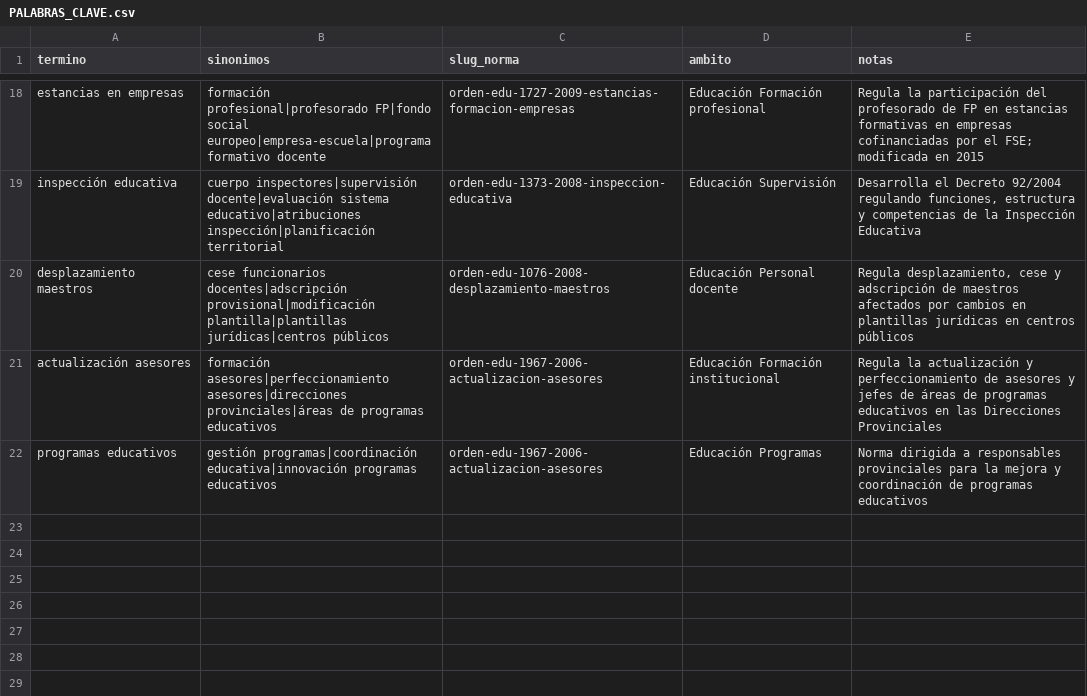
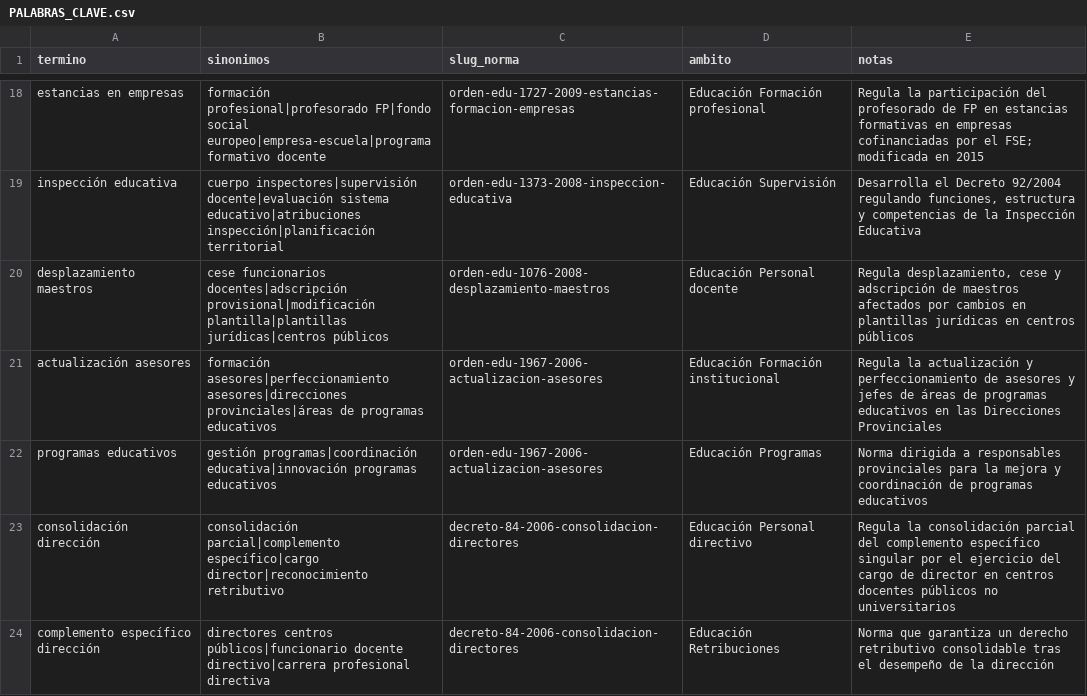
Before and after one commit to MatillaCsif/ENSE37, a CSV file: PALABRAS_CLAVE.csv, drawn as a sheet; only a part is shown, gaps mark what is left out.

Commit message:
Añade palabras clave DECRETO 84/2006

```diff
--- a/PALABRAS_CLAVE.csv
+++ b/PALABRAS_CLAVE.csv
@@ -22 +22,3 @@ actualización asesores,formación asesores|perfeccionamiento asesores|direccion
 programas educativos,gestión programas|coordinación educativa|innovación programas educativos,orden-edu-1967-2006-actualizacion-asesores,Educación Programas,"Norma dirigida a responsables provinciales para la mejora y coordinación de programas educativos"
+consolidación dirección,consolidación parcial|complemento específico|cargo director|reconocimiento retributivo, decreto-84-2006-consolidacion-directores,Educación Personal directivo,"Regula la consolidación parcial del complemento específico singular por el ejercicio del cargo de director en centros docentes públicos no universitarios"
+complemento específico dirección,directores centros públicos|funcionario docente directivo|carrera profesional directiva,decreto-84-2006-consolidacion-directores,Educación Retribuciones,"Norma que garantiza un derecho retributivo consolidable tras el desempeño de la dirección"
```
